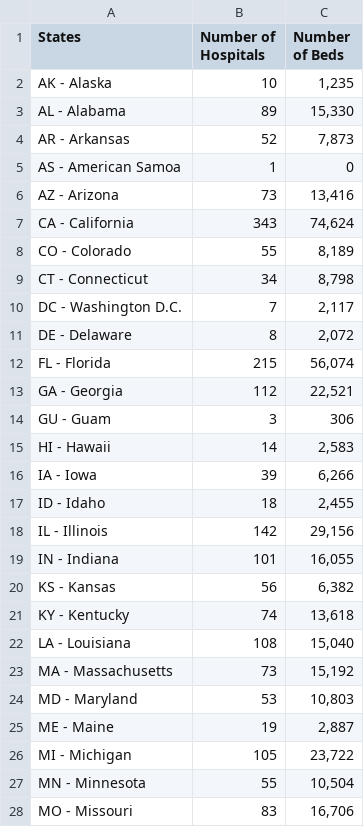
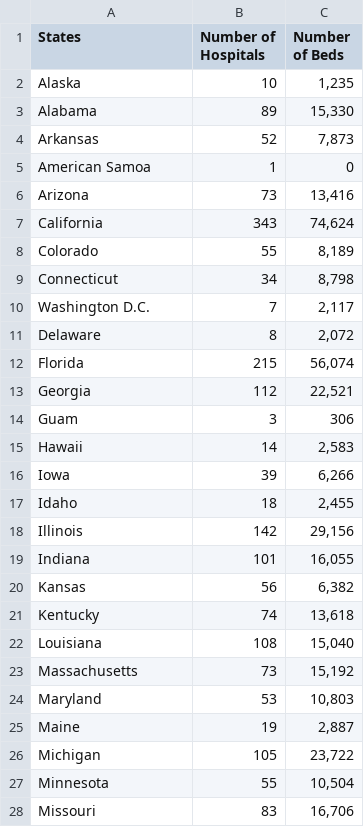
Before and after one commit to dlin511/COVID-19, a CSV file: hospitaldata_bystate.csv, drawn as a sheet; only a part is shown; the diff covers the shown part only.

```diff
--- a/hospitaldata_bystate.csv
+++ b/hospitaldata_bystate.csv
@@ -1,28 +1,28 @@
 States,Number of Hospitals,Number of Beds
-AK - Alaska,10,"1,235"
-AL - Alabama,89,"15,330"
-AR - Arkansas,52,"7,873"
-AS - American Samoa,1,0
-AZ - Arizona,73,"13,416"
-CA - California,343,"74,624"
-CO - Colorado,55,"8,189"
-CT - Connecticut,34,"8,798"
-DC - Washington D.C.,7,"2,117"
-DE - Delaware,8,"2,072"
-FL - Florida,215,"56,074"
-GA - Georgia,112,"22,521"
-GU - Guam,3,306
-HI - Hawaii,14,"2,583"
-IA - Iowa,39,"6,266"
-ID - Idaho,18,"2,455"
-IL - Illinois,142,"29,156"
-IN - Indiana,101,"16,055"
-KS - Kansas,56,"6,382"
-KY - Kentucky,74,"13,618"
-LA - Louisiana,108,"15,040"
-MA - Massachusetts,73,"15,192"
-MD - Maryland,53,"10,803"
-ME - Maine,19,"2,887"
-MI - Michigan,105,"23,722"
-MN - Minnesota,55,"10,504"
-MO - Missouri,83,"16,706"
+Alaska,10,"1,235"
+Alabama,89,"15,330"
+Arkansas,52,"7,873"
+American Samoa,1,0
+Arizona,73,"13,416"
+California,343,"74,624"
+Colorado,55,"8,189"
+Connecticut,34,"8,798"
+Washington D.C.,7,"2,117"
+Delaware,8,"2,072"
+Florida,215,"56,074"
+Georgia,112,"22,521"
+Guam,3,306
+Hawaii,14,"2,583"
+Iowa,39,"6,266"
+Idaho,18,"2,455"
+Illinois,142,"29,156"
+Indiana,101,"16,055"
+Kansas,56,"6,382"
+Kentucky,74,"13,618"
+Louisiana,108,"15,040"
+Massachusetts,73,"15,192"
+Maryland,53,"10,803"
+Maine,19,"2,887"
+Michigan,105,"23,722"
+Minnesota,55,"10,504"
+Missouri,83,"16,706"
```
Also changed, not shown: 29 edited cells elsewhere in this file, 3 other files.
